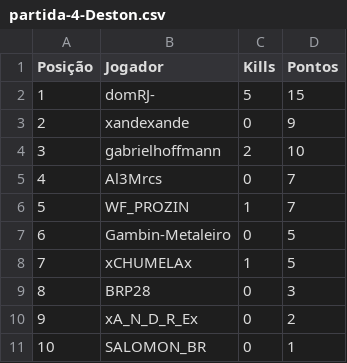
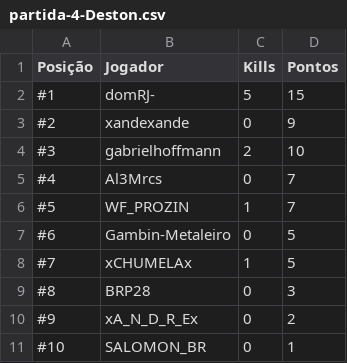
Before and after one commit to felipeproject/clan_vin, a CSV file: campeonato-solos-T2/csv/partida-4-Deston.csv, drawn as a sheet.

```diff
--- a/campeonato-solos-T2/csv/partida-4-Deston.csv
+++ b/campeonato-solos-T2/csv/partida-4-Deston.csv
@@ -1,11 +1,11 @@
 Posição,Jogador,Kills,Pontos
-1,domRJ-,5,15
-2,xandexande,0,9
-3,gabrielhoffmann,2,10
-4,Al3Mrcs,0,7
-5,WF_PROZIN,1,7
-6,Gambin-Metaleiro,0,5
-7,xCHUMELAx,1,5
-8,BRP28,0,3
-9,xA_N_D_R_Ex,0,2
-10,SALOMON_BR,0,1
+#1,domRJ-,5,15
+#2,xandexande,0,9
+#3,gabrielhoffmann,2,10
+#4,Al3Mrcs,0,7
+#5,WF_PROZIN,1,7
+#6,Gambin-Metaleiro,0,5
+#7,xCHUMELAx,1,5
+#8,BRP28,0,3
+#9,xA_N_D_R_Ex,0,2
+#10,SALOMON_BR,0,1
```
Also changed, not shown: 3 other files.
